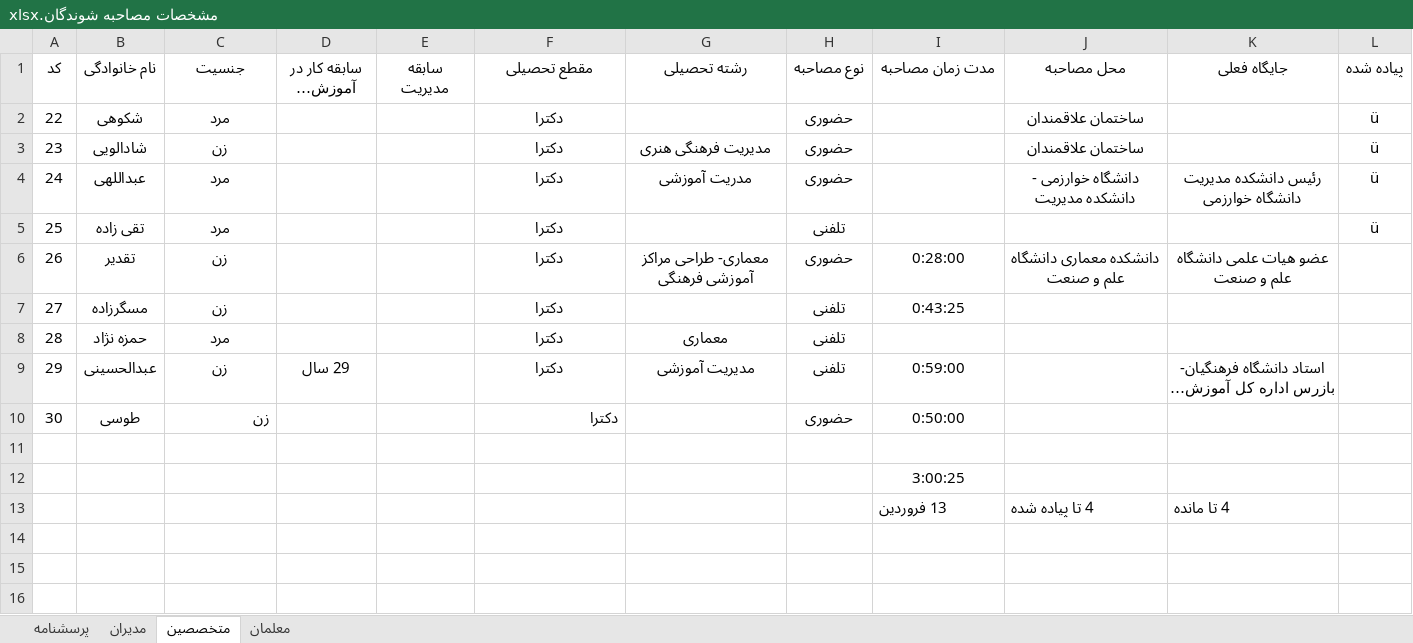
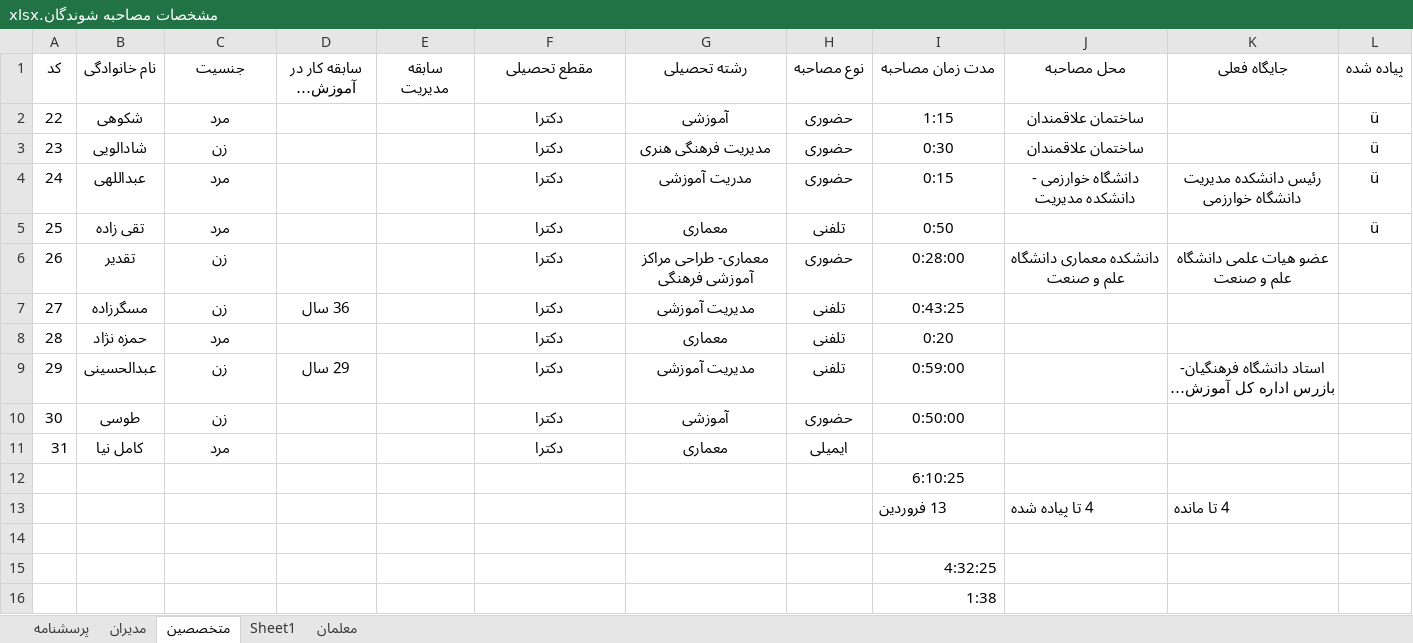
Before and after one commit to leilamesbah/thesis, an Excel workbook: فصل چهار/مشخصات مصاحبه شوندگان.xlsx, sheet متخصصین, drawn as a sheet; long unchanged cells end in …; values as stored, in another font and other column widths than the file's, no borders; addresses are those after the commit; the diff names each change by its address in the sheet, - before the commit and + after, or states it on an @@ line.

```diff
--- a/فصل چهار/مشخصات مصاحبه شوندگان.xlsx (sheet متخصصین)
+++ b/فصل چهار/مشخصات مصاحبه شوندگان.xlsx (sheet متخصصین)
+sheet tab: Sheet1
-G2 (رشته تحصیلی): (empty)
+G2 (رشته تحصیلی): آموزشی
-I2 (مدت زمان مصاحبه): (empty)
+I2 (مدت زمان مصاحبه): 1:15
-I3 (مدت زمان مصاحبه): (empty)
+I3 (مدت زمان مصاحبه): 0:30
-I4 (مدت زمان مصاحبه): (empty)
+I4 (مدت زمان مصاحبه): 0:15
-G5 (رشته تحصیلی): (empty)
+G5 (رشته تحصیلی): معماری
-I5 (مدت زمان مصاحبه): (empty)
+I5 (مدت زمان مصاحبه): 0:50
-D7 (سابقه کار در آموزش و پرورش): (empty)
+D7 (سابقه کار در آموزش و پرورش): 36 سال
-G7 (رشته تحصیلی): (empty)
+G7 (رشته تحصیلی): مدیریت آموزشی
-I8 (مدت زمان مصاحبه): (empty)
+I8 (مدت زمان مصاحبه): 0:20
-C10 alignment: right
+C10 alignment: center
-F10 alignment: right
+F10 alignment: center
-G10 (رشته تحصیلی): (empty)
+G10 (رشته تحصیلی): آموزشی
+row 11: 31 | کامل نیا | مرد |  |  | دکترا | معماری | ایمیلی
+row 12:  |  |  |  |  |  |  |  | 6:10:25
-I15 (مدت زمان مصاحبه): 3:00:25
+I15 (مدت زمان مصاحبه): 4:32:25
-I15 alignment: center
+I15 alignment: right
+row 16:  |  |  |  |  |  |  |  | 1:38
```
Also changed, not shown: sheet مدیران, charts or pictures, 9 other files.
